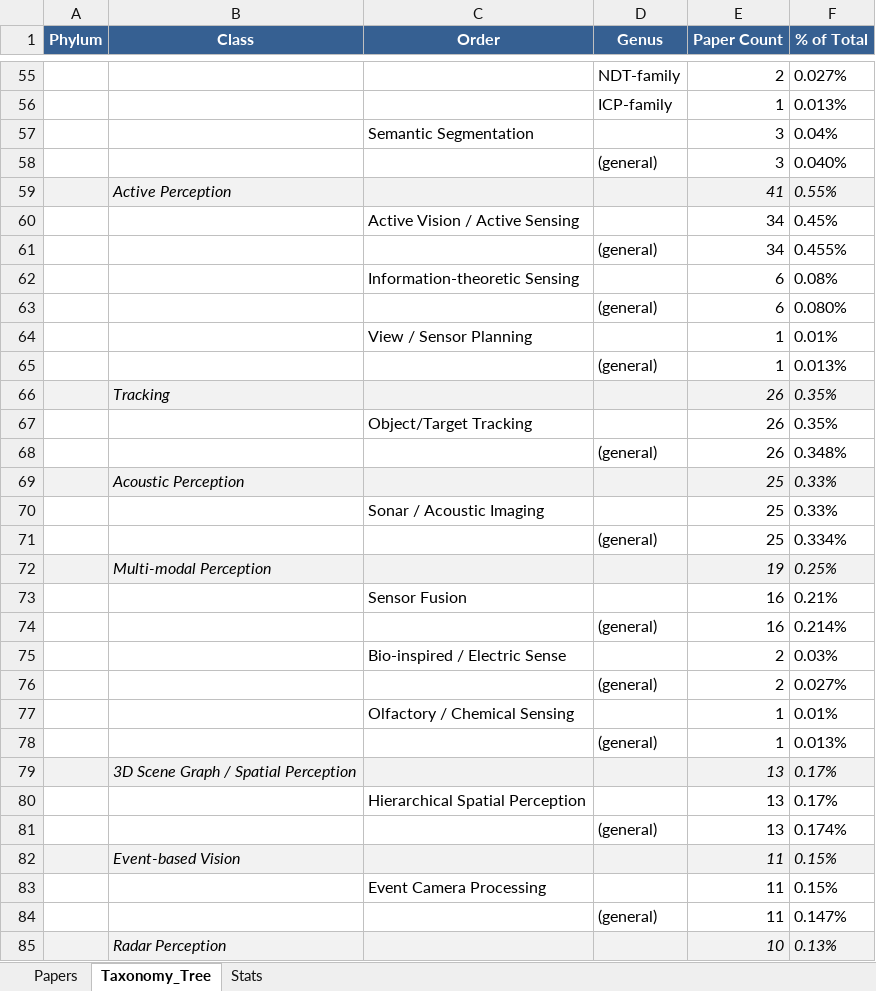
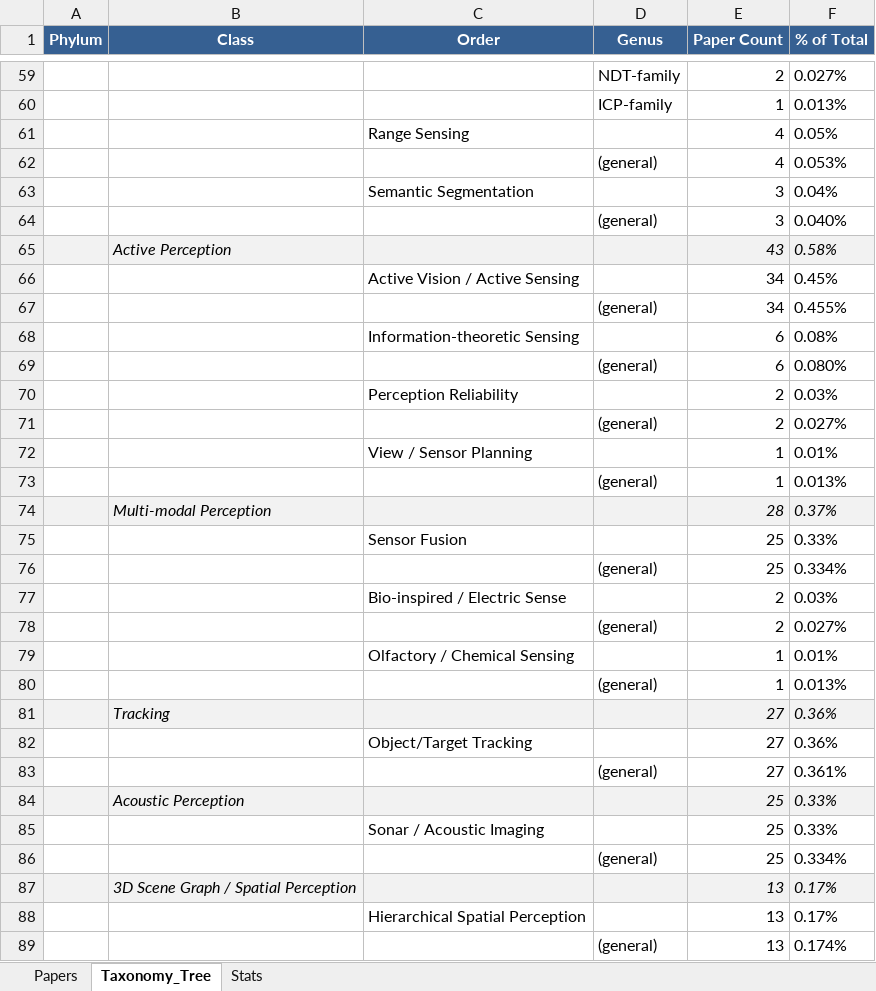
Before and after one commit to gisbi-kim/robotics-paper-phylogeny, an Excel workbook: robotics_taxonomy.xlsx, sheet Taxonomy_Tree, drawn as a sheet; only a part is shown, gaps mark what is left out; the shorter side is filled out with more unchanged rows; values as stored, in another font and other column widths than the file's, no borders; removed rows and columns are numbered as before the commit, all else as after; the diff covers the shown part only; the diff names each change by its address in the sheet, - before the commit and + after, or states it on an @@ line.

```diff
--- a/robotics_taxonomy.xlsx (sheet Taxonomy_Tree)
+++ b/robotics_taxonomy.xlsx (sheet Taxonomy_Tree)
+row 61:  |  | Range Sensing |  | 4 | 0.05%
@@ row 554 moved to row 62: (general) @@
-row 59:  | Active Perception |  |  | 41 | 0.55%
+row 65:  | Active Perception |  |  | 43 | 0.58%
+row 70:  |  | Perception Reliability |  | 2 | 0.03%
@@ row 76 moved to row 71: (general) @@
-row 66:  | Tracking |  |  | 26 | 0.35%
-row 67:  |  | Object/Target Tracking |  | 26 | 0.35%
-row 68:  |  |  | (general) | 26 | 0.348%
+row 74:  | Multi-modal Perception |  |  | 28 | 0.37%
+row 75:  |  | Sensor Fusion |  | 25 | 0.33%
+row 76:  |  |  | (general) | 25 | 0.334%
@@ row 75 moved to row 77: Bio-inspired / Electric Sense @@
@@ row 583 moved to row 78: (general) @@
@@ row 77 moved to row 79: Olfactory / Chemical Sensing @@
@@ row 78 moved to row 80: (general) @@
+row 81:  | Tracking |  |  | 27 | 0.36%
+row 82:  |  | Object/Target Tracking |  | 27 | 0.36%
+row 83:  |  |  | (general) | 27 | 0.361%
-row 72:  | Multi-modal Perception |  |  | 19 | 0.25%
-row 73:  |  | Sensor Fusion |  | 16 | 0.21%
@@ row 74 moved to row 561: (general) @@
```
Also changed, not shown: 154 added rows, 114 removed rows, 52 moved rows and 32 edited cells elsewhere in this sheet, sheet Papers, sheet Stats, 3 other files.
